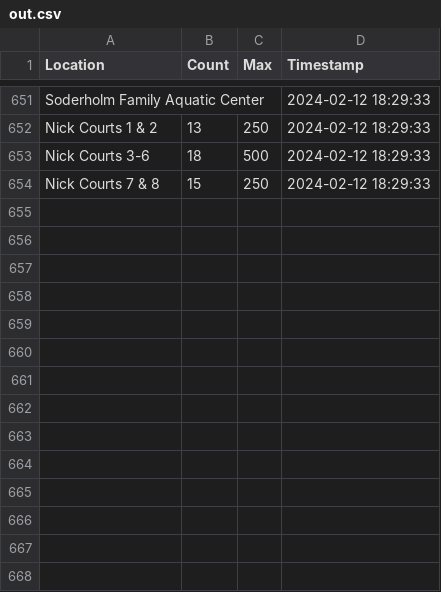
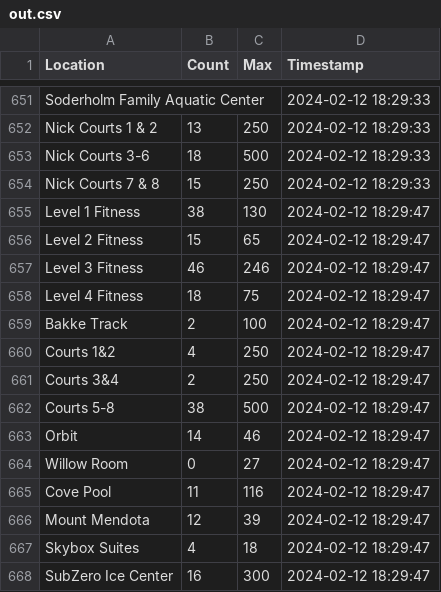
Before and after one commit to caydenwelter/recwell, a CSV file: out.csv, drawn as a sheet; only a part is shown, gaps mark what is left out; the diff names each change by its address in the sheet, - before the commit and + after, or states it on an @@ line.

Commit message:
update out.csv

```diff
--- a/out.csv
+++ b/out.csv
+row 655: Level 1 Fitness | 38 | 130 | 2024-02-12 18:29:47
+row 656: Level 2 Fitness | 15 | 65 | 2024-02-12 18:29:47
+row 657: Level 3 Fitness | 46 | 246 | 2024-02-12 18:29:47
+row 658: Level 4 Fitness | 18 | 75 | 2024-02-12 18:29:47
+row 659: Bakke Track | 2 | 100 | 2024-02-12 18:29:47
+row 660: Courts 1&2 | 4 | 250 | 2024-02-12 18:29:47
+row 661: Courts 3&4 | 2 | 250 | 2024-02-12 18:29:47
+row 662: Courts 5-8 | 38 | 500 | 2024-02-12 18:29:47
+row 663: Orbit | 14 | 46 | 2024-02-12 18:29:47
+row 664: Willow Room | 0 | 27 | 2024-02-12 18:29:47
+row 665: Cove Pool | 11 | 116 | 2024-02-12 18:29:47
+row 666: Mount Mendota | 12 | 39 | 2024-02-12 18:29:47
+row 667: Skybox Suites | 4 | 18 | 2024-02-12 18:29:47
+row 668: SubZero Ice Center | 16 | 300 | 2024-02-12 18:29:47
```
